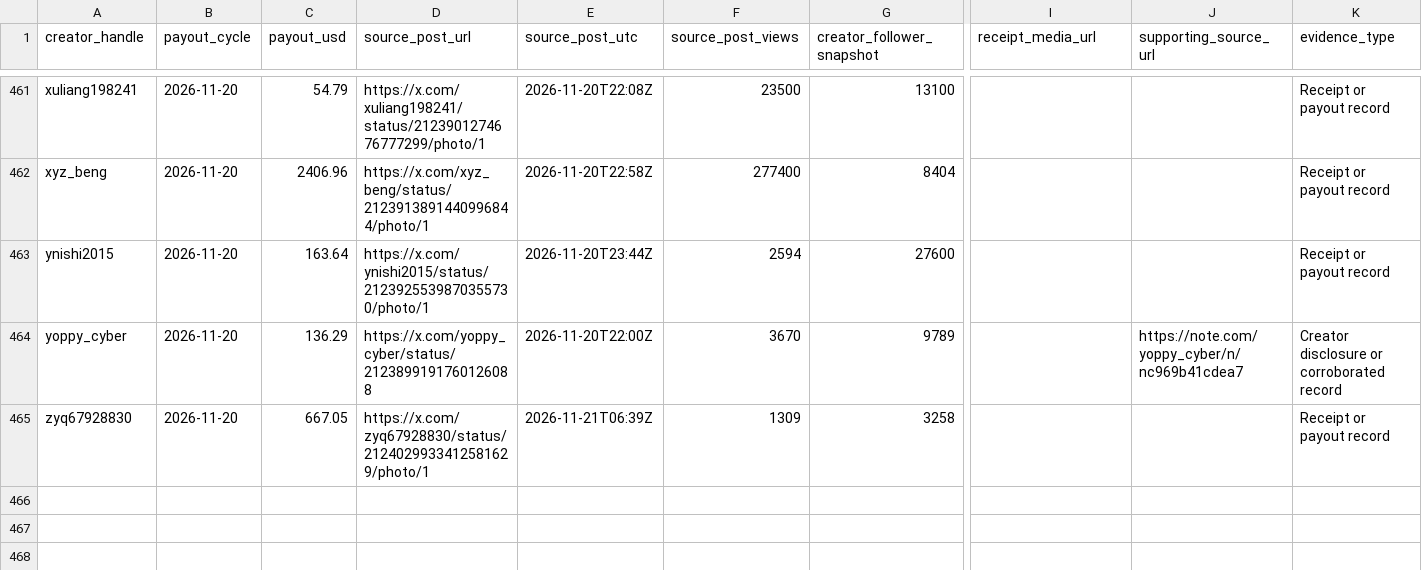
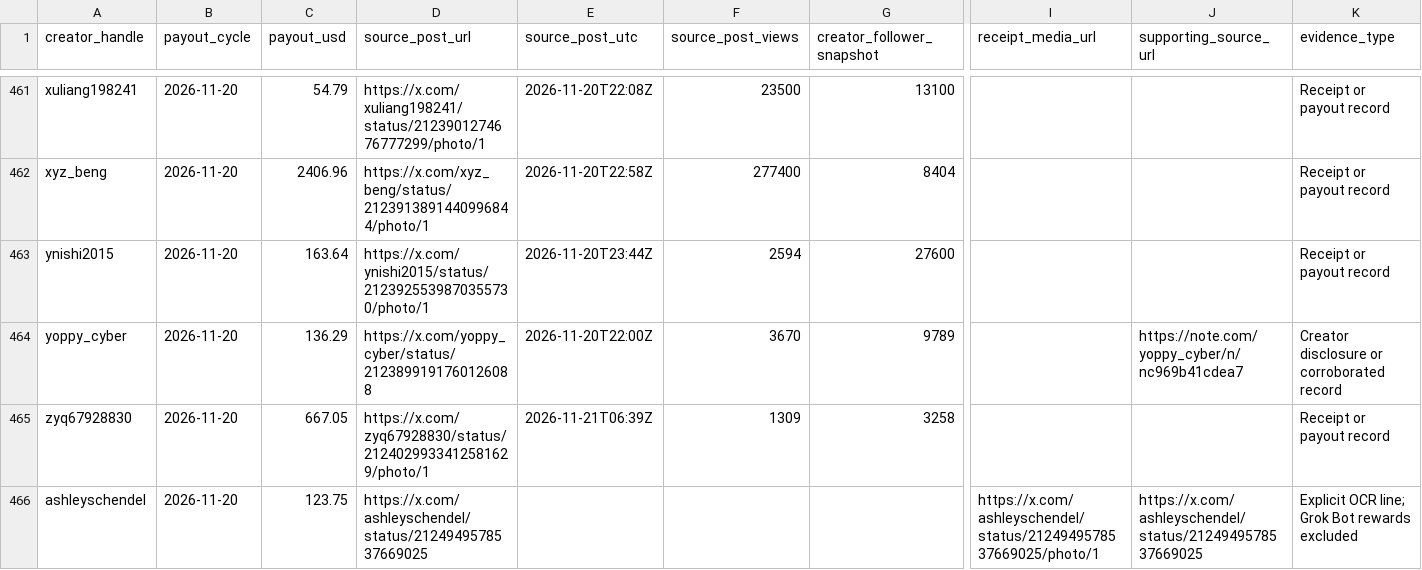
Before and after one commit to jrea/proximalcoast, a CSV file: sideprojects/x-rewards/data/payouts.csv, drawn as a sheet; only a part is shown, gaps mark what is left out; rows hold the shown columns only; the diff names each change by its address in the sheet, - before the commit and + after, or states it on an @@ line.

Commit message:
Add audited OCR payout line and guard mixed rewards receipts

```diff
--- a/sideprojects/x-rewards/data/payouts.csv
+++ b/sideprojects/x-rewards/data/payouts.csv
+row 466: ashleyschendel | 2026-11-20 | 123.75 | https://x.com/ashleyschendel/status/2124949578537669025 |  |  |  | https://x.com/ashleyschendel/status/2124949578537669025/photo/1 | https://x.com/ashleyschendel/status/2124949578537669025 | Explicit OCR line; Grok Bot rewards excluded
```
Also changed, not shown: 7 other files.
